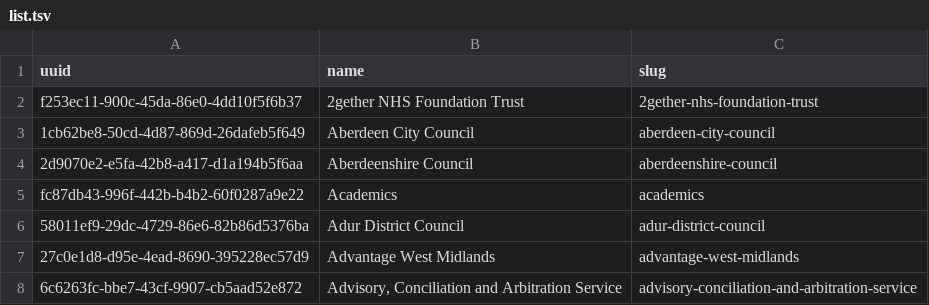
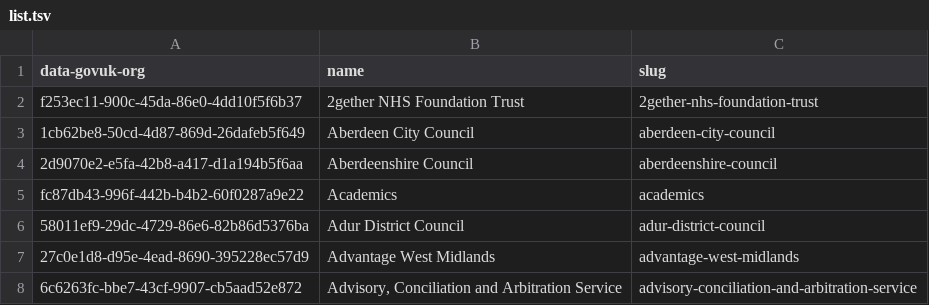
Before and after one commit to openregister/government-organisation-data, a TSV file: lists/data-govuk-orgs/list.tsv, drawn as a sheet; only a part is shown.

Commit message:
Data.gov.uk UUID map

```diff
--- a/lists/data-govuk-orgs/list.tsv
+++ b/lists/data-govuk-orgs/list.tsv
@@ -1,2 +1,2 @@
-uuid	name	slug
+data-govuk-org	name	slug
 f253ec11-900c-45da-86e0-4dd10f5f6b37	2gether NHS Foundation Trust	2gether-nhs-foundation-trust
```
Also changed, not shown: 7 other files.
